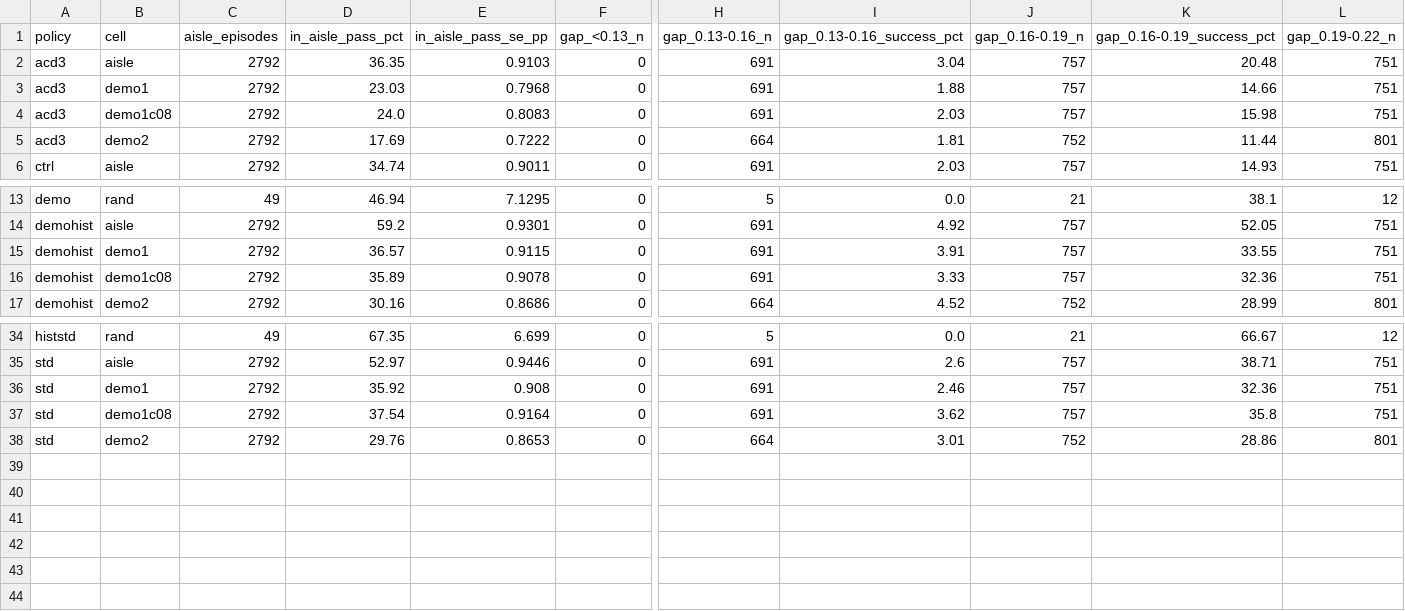
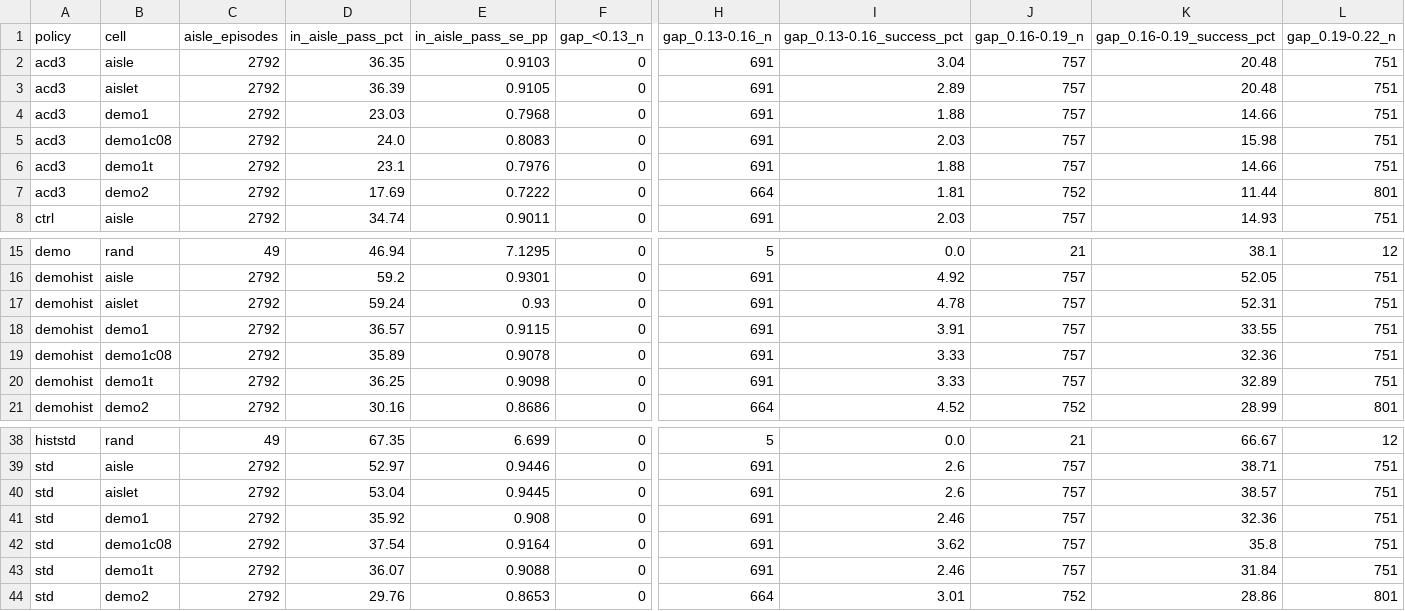
Before and after one commit to PJW-1/roscamp-pode-drive, a CSV file: docs/rl_tracks_2026-11-26/results/gap.csv, drawn as a sheet; only a part is shown, gaps mark what is left out; rows hold the shown columns only; the diff names each change by its address in the sheet, - before the commit and + after, or states it on an @@ line.

```diff
--- a/docs/rl_tracks_2026-11-26/results/gap.csv
+++ b/docs/rl_tracks_2026-11-26/results/gap.csv
+row 3: acd3 | aislet | 2792 | 36.39 | 0.9105 | 0 | 691 | 2.89 | 757 | 20.48 | 751
+row 6: acd3 | demo1t | 2792 | 23.1 | 0.7976 | 0 | 691 | 1.88 | 757 | 14.66 | 751
+row 17: demohist | aislet | 2792 | 59.24 | 0.93 | 0 | 691 | 4.78 | 757 | 52.31 | 751
+row 20: demohist | demo1t | 2792 | 36.25 | 0.9098 | 0 | 691 | 3.33 | 757 | 32.89 | 751
+row 40: std | aislet | 2792 | 53.04 | 0.9445 | 0 | 691 | 2.6 | 757 | 38.57 | 751
+row 43: std | demo1t | 2792 | 36.07 | 0.9088 | 0 | 691 | 2.46 | 757 | 31.84 | 751
```
Also changed, not shown: docs/rl_tracks_2026-11-26/results/cells.csv, docs/rl_tracks_2026-11-26/results/crossing.csv, 4 other files.
